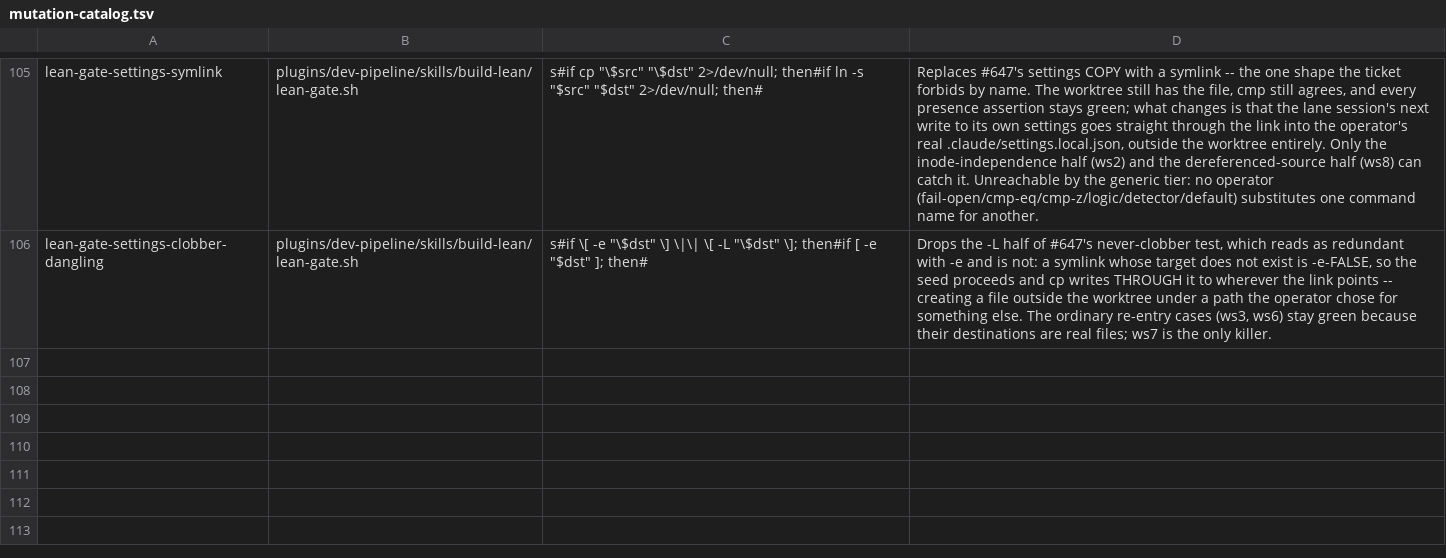
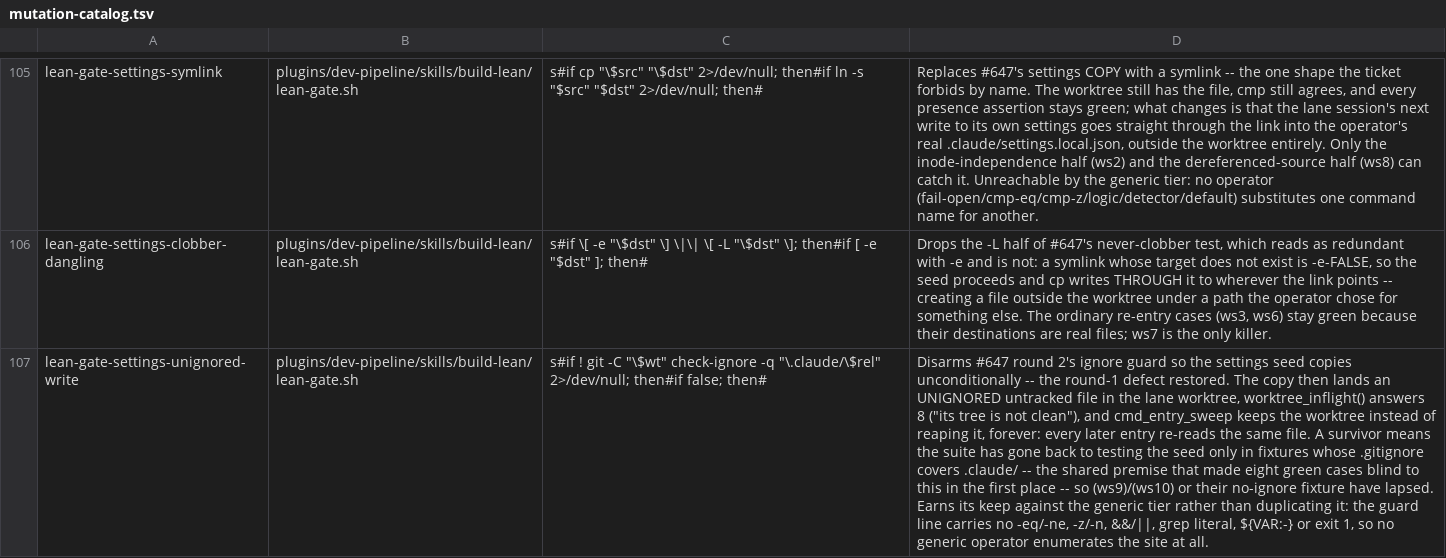
Before and after one commit to manoldonev/second-shift, a TSV file: tools/mutation-catalog.tsv, drawn as a sheet; only a part is shown, gaps mark what is left out; the diff names each change by its address in the sheet, - before the commit and + after, or states it on an @@ line.

```diff
--- a/tools/mutation-catalog.tsv
+++ b/tools/mutation-catalog.tsv
+row 107: lean-gate-settings-unignored-write | plugins/dev-pipeline/skills/build-lean/lean-gate.sh | s#if ! git -C "\$wt" check-ignore -q "\.claude/\$rel" 2>/dev/null; then#if false; then# | Disarms #647 round 2's ignore guard so the settings seed copies unconditionally -- the round-1 defect restored. The copy then lands an UNIGNORED untracked file in the lane worktree, worktree_inflight() answers 8 ("its tree is not clean"), and cmd_entry_sweep keeps the worktree instead of reaping it, forever: every later entry re-reads the same file. A survivor means the suite has gone back to testing the seed only in fixtures whose .gitignore covers .claude/ -- the shared premise that made eight green cases blind to this in the first place -- so (ws9)/(ws10) or their no-ignore fixture have lapsed. Earns its keep against the generic tier rather than duplicating it: the guard line carries no -eq/-ne, -z/-n, &&/||, grep literal, ${VAR:-} or exit 1, so no generic operator enumerates the site at all.
```
